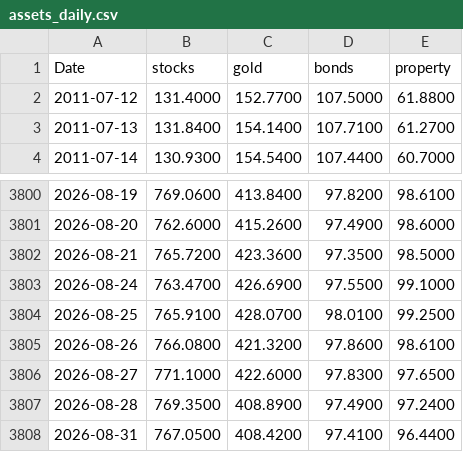
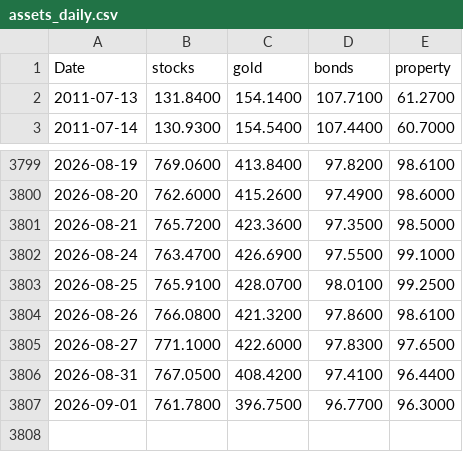
Before and after one commit to stephanlivera/btc-pl, a CSV file: assets_daily.csv, drawn as a sheet; only a part is shown, gaps mark what is left out.

```diff
--- a/assets_daily.csv
+++ b/assets_daily.csv
@@ -1,3 +1,2 @@
 Date,stocks,gold,bonds,property
-2011-07-12,131.4000,152.7700,107.5000,61.8800
 2011-07-13,131.8400,154.1400,107.7100,61.2700
@@ -3806,3 +3805,3 @@ Date,stocks,gold,bonds,property
 2026-08-27,771.1000,422.6000,97.8300,97.6500
-2026-08-28,769.3500,408.8900,97.4900,97.2400
 2026-08-31,767.0500,408.4200,97.4100,96.4400
+2026-09-01,761.7800,396.7500,96.7700,96.3000
```
Also changed, not shown: btc_daily.csv.
